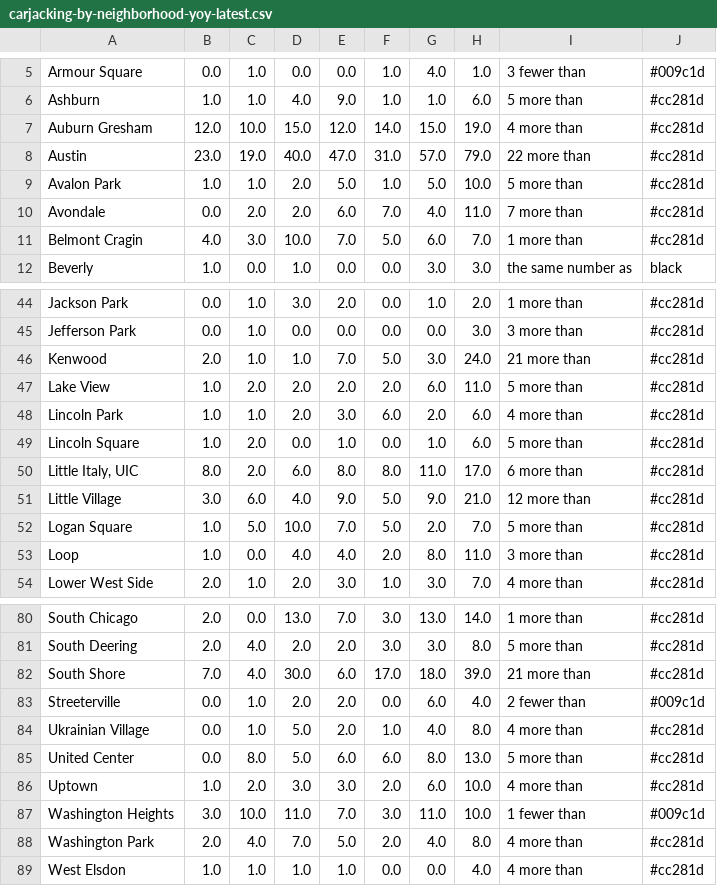
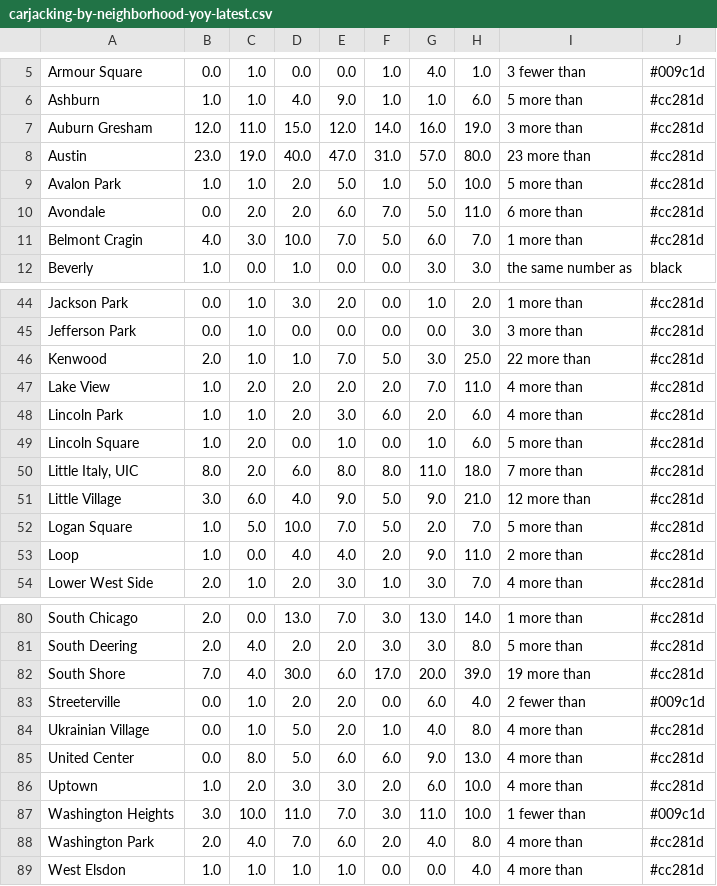
Before and after one commit to cbschicago/chicago-carjacking-tracker, a CSV file: output/dw-tables/carjacking-by-neighborhood-yoy-latest.csv, drawn as a sheet; only a part is shown, gaps mark what is left out; the diff covers the shown part only.

```diff
--- a/output/dw-tables/carjacking-by-neighborhood-yoy-latest.csv
+++ b/output/dw-tables/carjacking-by-neighborhood-yoy-latest.csv
@@ -6,6 +6,6 @@ Armour Square,0.0,1.0,0.0,0.0,1.0,4.0,1.0,3 fewer than,#009c1d
 Ashburn,1.0,1.0,4.0,9.0,1.0,1.0,6.0,5 more than,#cc281d
-Auburn Gresham,12.0,10.0,15.0,12.0,14.0,15.0,19.0,4 more than,#cc281d
-Austin,23.0,19.0,40.0,47.0,31.0,57.0,79.0,22 more than,#cc281d
+Auburn Gresham,12.0,11.0,15.0,12.0,14.0,16.0,19.0,3 more than,#cc281d
+Austin,23.0,19.0,40.0,47.0,31.0,57.0,80.0,23 more than,#cc281d
 Avalon Park,1.0,1.0,2.0,5.0,1.0,5.0,10.0,5 more than,#cc281d
-Avondale,0.0,2.0,2.0,6.0,7.0,4.0,11.0,7 more than,#cc281d
+Avondale,0.0,2.0,2.0,6.0,7.0,5.0,11.0,6 more than,#cc281d
 Belmont Cragin,4.0,3.0,10.0,7.0,5.0,6.0,7.0,1 more than,#cc281d
@@ -45,10 +45,10 @@ Jackson Park,0.0,1.0,3.0,2.0,0.0,1.0,2.0,1 more than,#cc281d
 Jefferson Park,0.0,1.0,0.0,0.0,0.0,0.0,3.0,3 more than,#cc281d
-Kenwood,2.0,1.0,1.0,7.0,5.0,3.0,24.0,21 more than,#cc281d
-Lake View,1.0,2.0,2.0,2.0,2.0,6.0,11.0,5 more than,#cc281d
+Kenwood,2.0,1.0,1.0,7.0,5.0,3.0,25.0,22 more than,#cc281d
+Lake View,1.0,2.0,2.0,2.0,2.0,7.0,11.0,4 more than,#cc281d
 Lincoln Park,1.0,1.0,2.0,3.0,6.0,2.0,6.0,4 more than,#cc281d
 Lincoln Square,1.0,2.0,0.0,1.0,0.0,1.0,6.0,5 more than,#cc281d
-"Little Italy, UIC",8.0,2.0,6.0,8.0,8.0,11.0,17.0,6 more than,#cc281d
+"Little Italy, UIC",8.0,2.0,6.0,8.0,8.0,11.0,18.0,7 more than,#cc281d
 Little Village,3.0,6.0,4.0,9.0,5.0,9.0,21.0,12 more than,#cc281d
 Logan Square,1.0,5.0,10.0,7.0,5.0,2.0,7.0,5 more than,#cc281d
-Loop,1.0,0.0,4.0,4.0,2.0,8.0,11.0,3 more than,#cc281d
+Loop,1.0,0.0,4.0,4.0,2.0,9.0,11.0,2 more than,#cc281d
 Lower West Side,2.0,1.0,2.0,3.0,1.0,3.0,7.0,4 more than,#cc281d
@@ -81,9 +81,9 @@ South Chicago,2.0,0.0,13.0,7.0,3.0,13.0,14.0,1 more than,#cc281d
 South Deering,2.0,4.0,2.0,2.0,3.0,3.0,8.0,5 more than,#cc281d
-South Shore,7.0,4.0,30.0,6.0,17.0,18.0,39.0,21 more than,#cc281d
+South Shore,7.0,4.0,30.0,6.0,17.0,20.0,39.0,19 more than,#cc281d
 Streeterville,0.0,1.0,2.0,2.0,0.0,6.0,4.0,2 fewer than,#009c1d
 Ukrainian Village,0.0,1.0,5.0,2.0,1.0,4.0,8.0,4 more than,#cc281d
-United Center,0.0,8.0,5.0,6.0,6.0,8.0,13.0,5 more than,#cc281d
+United Center,0.0,8.0,5.0,6.0,6.0,9.0,13.0,4 more than,#cc281d
 Uptown,1.0,2.0,3.0,3.0,2.0,6.0,10.0,4 more than,#cc281d
 Washington Heights,3.0,10.0,11.0,7.0,3.0,11.0,10.0,1 fewer than,#009c1d
-Washington Park,2.0,4.0,7.0,5.0,2.0,4.0,8.0,4 more than,#cc281d
+Washington Park,2.0,4.0,7.0,6.0,2.0,4.0,8.0,4 more than,#cc281d
 West Elsdon,1.0,1.0,1.0,1.0,0.0,0.0,4.0,4 more than,#cc281d
```
Also changed, not shown: 6 edited cells elsewhere in this file, output/dw-tables/carjacking-by-month-latest.csv, output/dw-tables/carjacking-last-30-days.csv, 3 other files.
